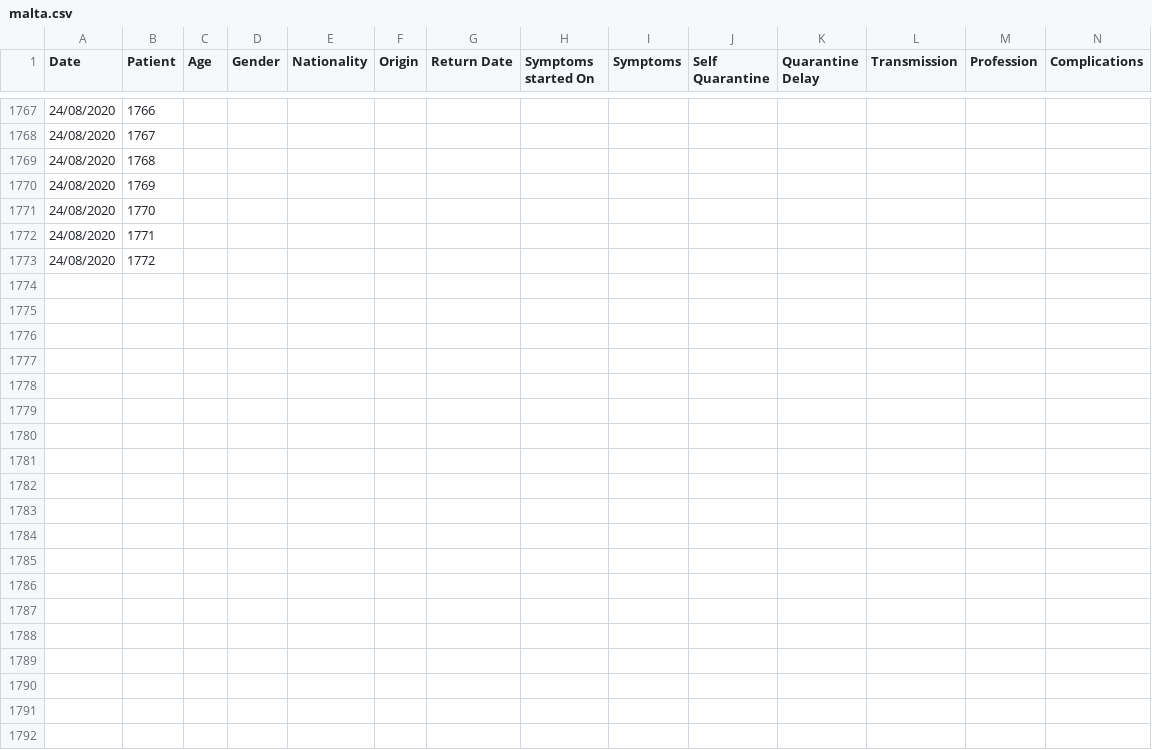
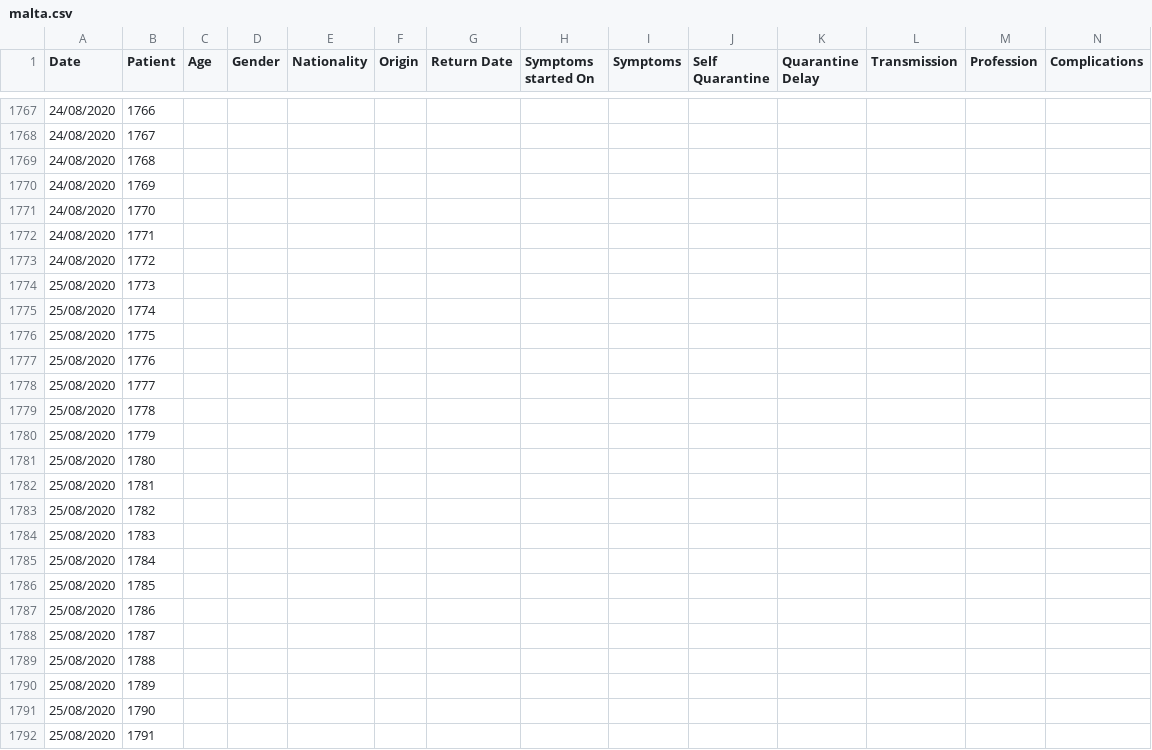
Before and after one commit to Lobeslab-Ltd/covid-19-MT, a CSV file: malta.csv, drawn as a sheet; only a part is shown, gaps mark what is left out; rows hold the shown columns only; the diff covers the shown part only; the diff names each change by its address in the sheet, - before the commit and + after, or states it on an @@ line.

```diff
--- a/malta.csv
+++ b/malta.csv
+row 1774: 25/08/2020 | 1773
+row 1775: 25/08/2020 | 1774
+row 1776: 25/08/2020 | 1775
+row 1777: 25/08/2020 | 1776
+row 1778: 25/08/2020 | 1777
+row 1779: 25/08/2020 | 1778
+row 1780: 25/08/2020 | 1779
+row 1781: 25/08/2020 | 1780
+row 1782: 25/08/2020 | 1781
+row 1783: 25/08/2020 | 1782
+row 1784: 25/08/2020 | 1783
+row 1785: 25/08/2020 | 1784
+row 1786: 25/08/2020 | 1785
+row 1787: 25/08/2020 | 1786
+row 1788: 25/08/2020 | 1787
+row 1789: 25/08/2020 | 1788
+row 1790: 25/08/2020 | 1789
+row 1791: 25/08/2020 | 1790
+row 1792: 25/08/2020 | 1791
```
Also changed, not shown: 19 added rows elsewhere in this file, malta_time_series.csv.
